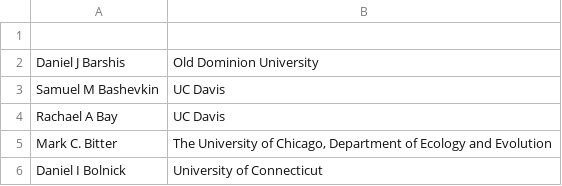
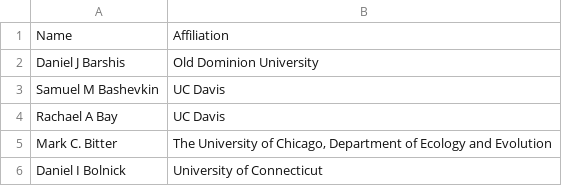
Before and after one commit to RCN-ECS/Synthesis_Workshop, a CSV file: participant_list.csv, drawn as a sheet; only a part is shown; the diff names each change by its address in the sheet, - before the commit and + after, or states it on an @@ line.

Commit message:
Update participant_list.csv

```diff
--- a/participant_list.csv
+++ b/participant_list.csv
-row 1: (empty)
+row 1: Name | Affiliation
```
